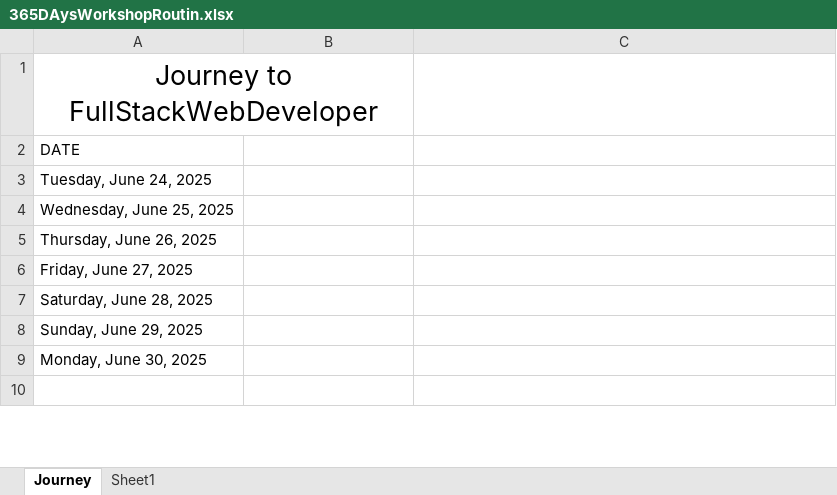
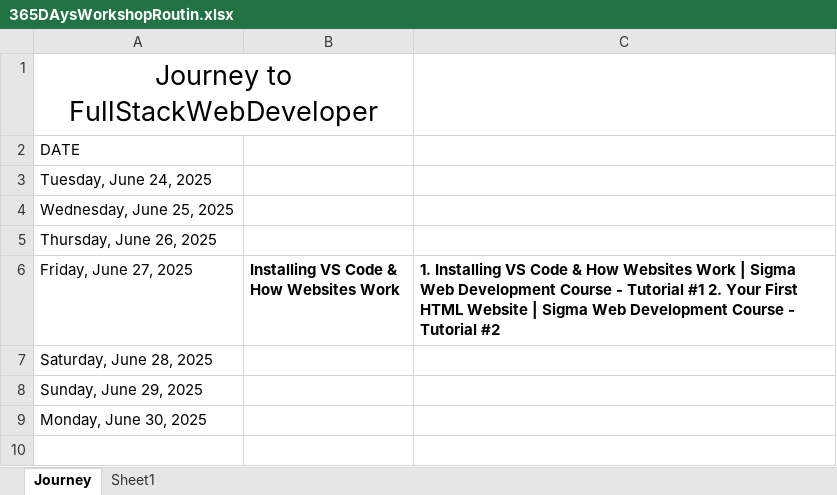
Before and after one commit to mahfuz66412/Journey_to_FullStackWebDeveloper, an Excel workbook: Prior_preparation/365DAysWorkshopRoutin.xlsx, sheet Journey, drawn as a sheet; only a part is shown; values as stored, in another font and other column widths than the file's, no borders; conditional formats not drawn; the diff names each change by its address in the sheet, - before the commit and + after, or states it on an @@ line.

```diff
--- a/Prior_preparation/365DAysWorkshopRoutin.xlsx (sheet Journey)
+++ b/Prior_preparation/365DAysWorkshopRoutin.xlsx (sheet Journey)
-B6: (empty)
+B6: Installing VS Code & How Websites Work
-C6: (empty)
+C6: 1. Installing VS Code & How Websites Work | Sigma Web Development Course - Tutorial #1 2. Your First HTML Website | Sigma Web Development Course - Tutorial #2
```
Also changed, not shown: 3 other files.
